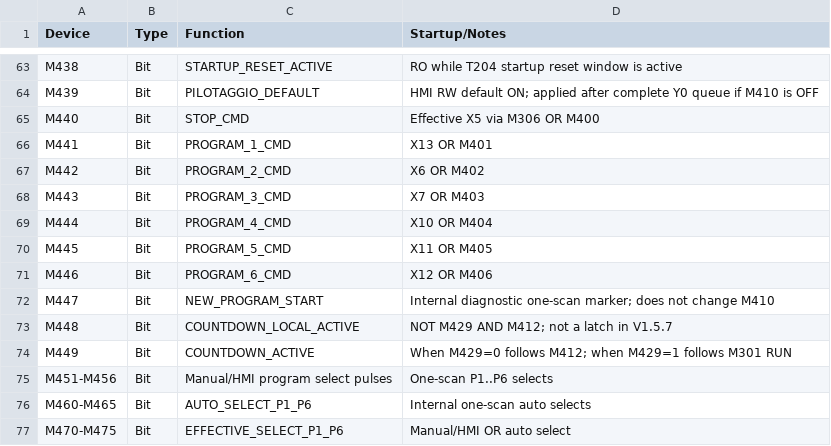
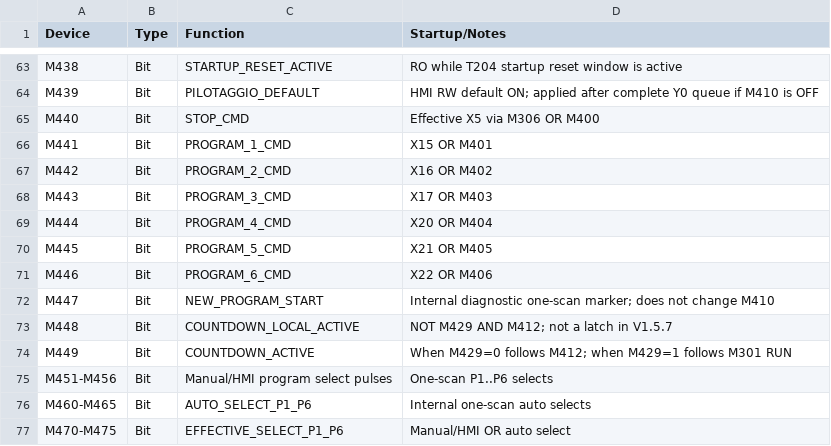
Before and after one commit to RobertRupa/PLC_HMI_PITSTART, a CSV file: plc/DEVICE_MAP_WSC7048R.csv, drawn as a sheet; only a part is shown, gaps mark what is left out; the diff covers the shown part only.

```diff
--- a/plc/DEVICE_MAP_WSC7048R.csv
+++ b/plc/DEVICE_MAP_WSC7048R.csv
@@ -65,8 +65,8 @@ M439,Bit,PILOTAGGIO_DEFAULT,HMI RW default ON; applied after complete Y0 queue i
 M440,Bit,STOP_CMD,Effective X5 via M306 OR M400
-M441,Bit,PROGRAM_1_CMD,X13 OR M401
-M442,Bit,PROGRAM_2_CMD,X6 OR M402
-M443,Bit,PROGRAM_3_CMD,X7 OR M403
-M444,Bit,PROGRAM_4_CMD,X10 OR M404
-M445,Bit,PROGRAM_5_CMD,X11 OR M405
-M446,Bit,PROGRAM_6_CMD,X12 OR M406
+M441,Bit,PROGRAM_1_CMD,X15 OR M401
+M442,Bit,PROGRAM_2_CMD,X16 OR M402
+M443,Bit,PROGRAM_3_CMD,X17 OR M403
+M444,Bit,PROGRAM_4_CMD,X20 OR M404
+M445,Bit,PROGRAM_5_CMD,X21 OR M405
+M446,Bit,PROGRAM_6_CMD,X22 OR M406
 M447,Bit,NEW_PROGRAM_START,Internal diagnostic one-scan marker; does not change M410
```
Also changed, not shown: 6 added rows, 6 removed rows and 17 edited cells elsewhere in this file.
